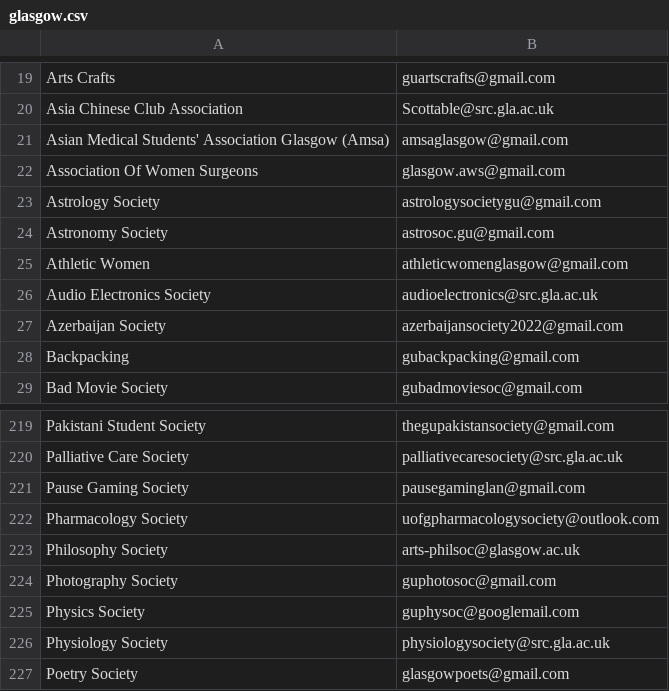
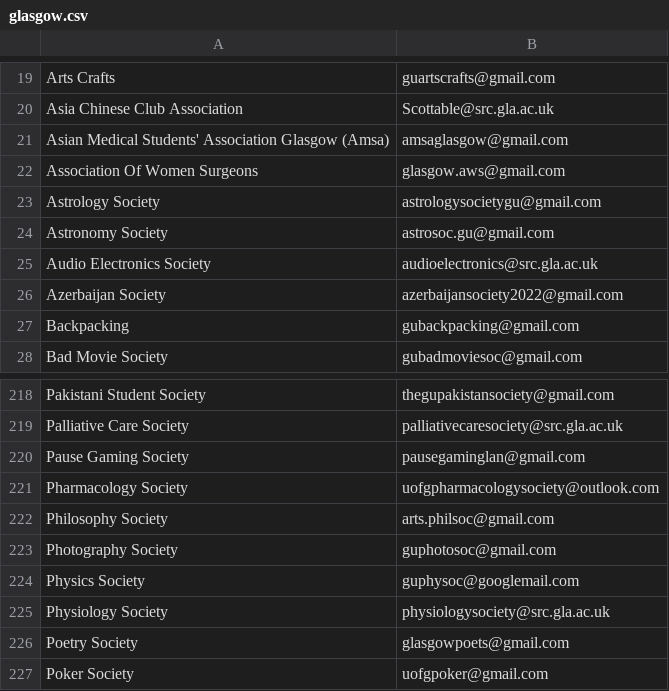
Before and after one commit to kcsoc/society-email-scrape, a CSV file: docs/output/glasgow.csv, drawn as a sheet; only a part is shown, gaps mark what is left out; the shorter side is filled out with more unchanged rows.

```diff
--- a/docs/output/glasgow.csv
+++ b/docs/output/glasgow.csv
@@ -24,3 +24,2 @@ Astrology Society, astrologysocietygu@gmail.com
 Astronomy Society, astrosoc.gu@gmail.com
-Athletic Women, athleticwomenglasgow@gmail.com
 Audio Electronics Society, audioelectronics@src.gla.ac.uk
@@ -222,3 +221,3 @@ Pause Gaming Society, pausegaminglan@gmail.com
 Pharmacology Society, uofgpharmacologysociety@outlook.com
-Philosophy Society, arts-philsoc@glasgow.ac.uk
+Philosophy Society, arts.philsoc@gmail.com
 Photography Society, guphotosoc@gmail.com
```
